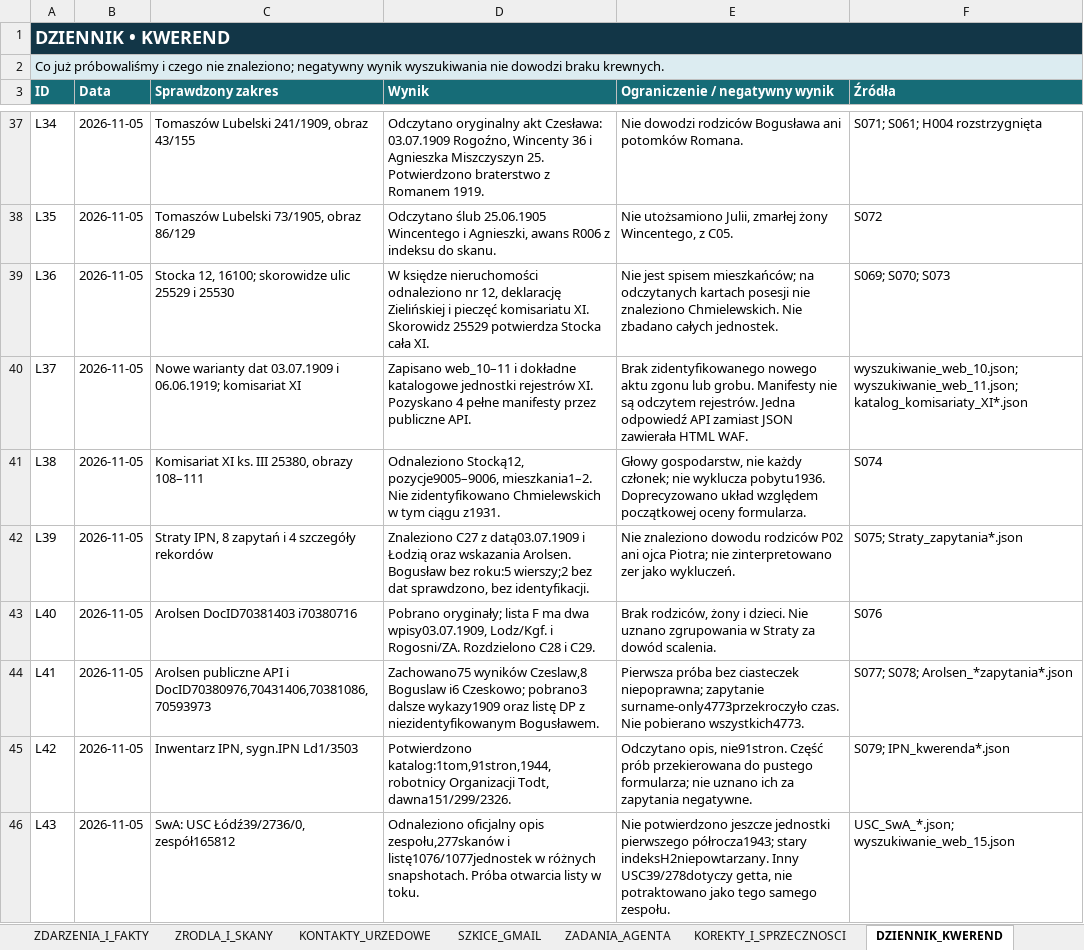
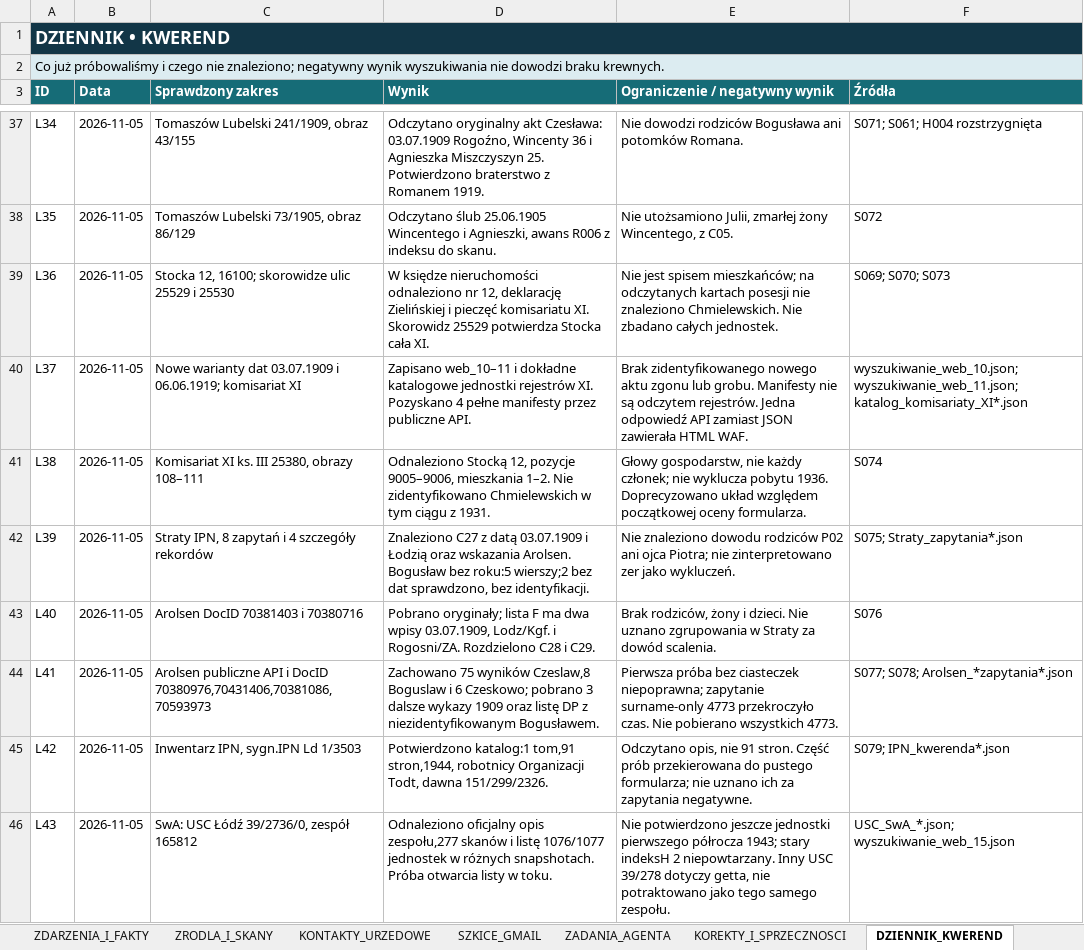
Before and after one commit to maciekkoz-PL/drzewo-genealogiczne, an Excel workbook: Marysia_KOMPLET_BAZA_2026-11-05.xlsx, sheet DZIENNIK_KWEREND, drawn as a sheet; only a part is shown, gaps mark what is left out; values as stored, in another font and other column widths than the file's, no borders; table styles not drawn; the diff covers the shown part only; the diff names each change by its address in the sheet, - before the commit and + after, or states it on an @@ line.

```diff
--- a/Marysia_KOMPLET_BAZA_2026-11-05.xlsx (sheet DZIENNIK_KWEREND)
+++ b/Marysia_KOMPLET_BAZA_2026-11-05.xlsx (sheet DZIENNIK_KWEREND)
-D41 (Wynik): Odnaleziono Stocką12, pozycje9005–9006, mieszkania1–2. Nie zidentyfikowano Chmielewskich w tym ciągu z1931.
+D41 (Wynik): Odnaleziono Stocką 12, pozycje 9005–9006, mieszkania 1–2. Nie zidentyfikowano Chmielewskich w tym ciągu z 1931.
-E41 (Ograniczenie / negatywny wynik): …nie wyklucza pobytu1936. Doprecyzowano układ…
+E41 (Ograniczenie / negatywny wynik): …nie wyklucza pobytu 1936. Doprecyzowano układ…
-D42 (Wynik): …C27 z datą03.07.1909 i Łodzią…
+D42 (Wynik): …C27 z datą 03.07.1909 i Łodzią…
-C43 (Sprawdzony zakres): Arolsen DocID70381403 i70380716
+C43 (Sprawdzony zakres): Arolsen DocID 70381403 i 70380716
-D43 (Wynik): …ma dwa wpisy03.07.1909, Lodz/Kgf. i…
+D43 (Wynik): …ma dwa wpisy 03.07.1909, Lodz/Kgf. i…
-C44 (Sprawdzony zakres): …API i DocID70380976,70431406,70381086,70593973
+C44 (Sprawdzony zakres): …API i DocID 70380976,70431406,70381086,70593973
-D44 (Wynik): Zachowano75 wyników Czeslaw,8 Boguslaw i6 Czeskowo; pobrano3 dalsze wykazy1909 oraz listę…
+D44 (Wynik): Zachowano 75 wyników Czeslaw,8 Boguslaw i 6 Czeskowo; pobrano 3 dalsze wykazy 1909 oraz listę…
-E44 (Ograniczenie / negatywny wynik): …niepoprawna; zapytanie surname-only4773przekroczyło czas. Nie pobierano wszystkich4773.
+E44 (Ograniczenie / negatywny wynik): …niepoprawna; zapytanie surname-only 4773 przekroczyło czas. Nie pobierano wszystkich 4773.
-C45 (Sprawdzony zakres): Inwentarz IPN, sygn.IPN Ld1/3503
+C45 (Sprawdzony zakres): Inwentarz IPN, sygn.IPN Ld 1/3503
-D45 (Wynik): Potwierdzono katalog:1tom,91stron,1944, robotnicy Organizacji Todt, dawna151/299/2326.
+D45 (Wynik): Potwierdzono katalog:1 tom,91 stron,1944, robotnicy Organizacji Todt, dawna 151/299/2326.
-E45 (Ograniczenie / negatywny wynik): Odczytano opis, nie91stron. Część prób…
+E45 (Ograniczenie / negatywny wynik): Odczytano opis, nie 91 stron. Część prób…
-C46 (Sprawdzony zakres): SwA: USC Łódź39/2736/0, zespół165812
+C46 (Sprawdzony zakres): SwA: USC Łódź 39/2736/0, zespół 165812
-D46 (Wynik): …oficjalny opis zespołu,277skanów i listę1076/1077jednostek w różnych…
+D46 (Wynik): …oficjalny opis zespołu,277 skanów i listę 1076/1077 jednostek w różnych…
-E46 (Ograniczenie / negatywny wynik): …jednostki pierwszego półrocza1943; stary indeksH2niepowtarzany. Inny USC39/278dotyczy getta, nie…
+E46 (Ograniczenie / negatywny wynik): …jednostki pierwszego półrocza 1943; stary indeksH 2 niepowtarzany. Inny USC 39/278 dotyczy getta, nie…
```
Also changed, not shown: 6 added rows elsewhere in this sheet, sheet ZRODLA_I_SKANY, sheet KANDYDACI_I_HOMONIMY, sheet ZADANIA_AGENTA, sheet KOREKTY_I_SPRZECZNOSCI, sheet PLIKI_DOWODOWE, sheet HIPOTEZY_OTWARTE, 7 more sheets, 36 other files.
